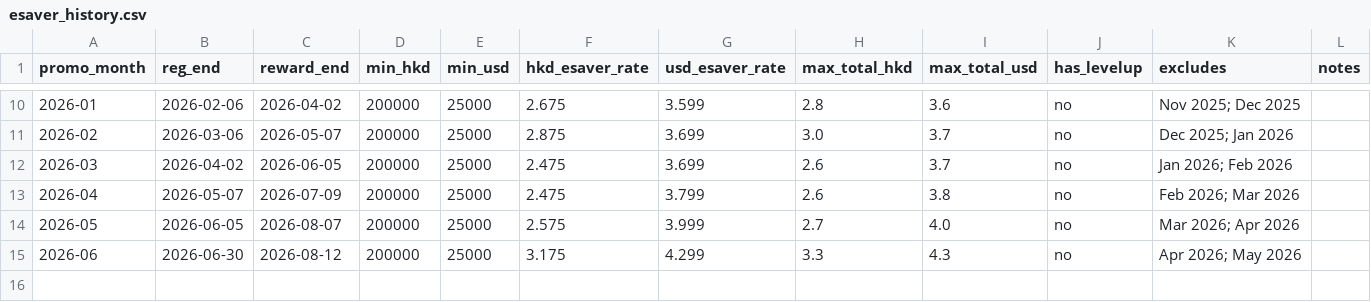
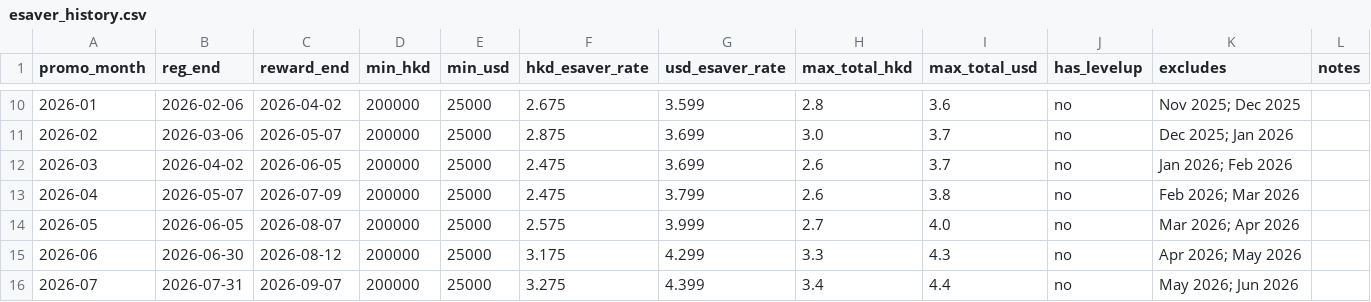
Before and after one commit to anthonyfhl/r_monitor, a CSV file: data/esaver_history.csv, drawn as a sheet; only a part is shown, gaps mark what is left out; the diff names each change by its address in the sheet, - before the commit and + after, or states it on an @@ line.

```diff
--- a/data/esaver_history.csv
+++ b/data/esaver_history.csv
+row 16: 2026-07 | 2026-07-31 | 2026-09-07 | 200000 | 25000 | 3.275 | 4.399 | 3.4 | 4.4 | no | May 2026; Jun 2026
```
Also changed, not shown: data/hibor_daily.csv, data/ib_rates.csv, 1 other file.
